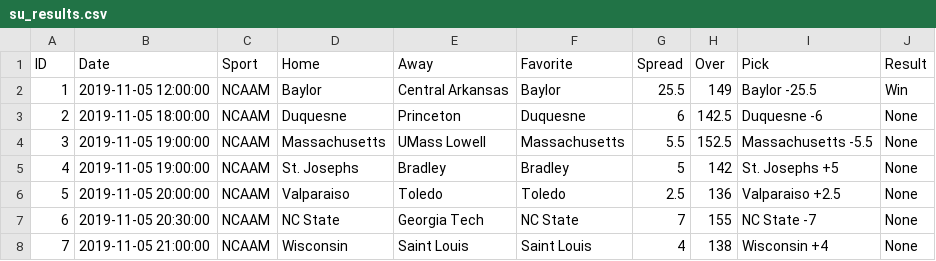
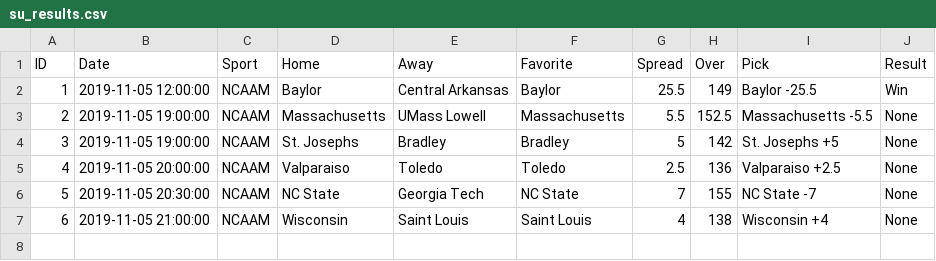
Before and after one commit to awohlford/Razors-Edge, a CSV file: su_results.csv, drawn as a sheet; removed rows and columns are numbered as before the commit, all else as after; the diff names each change by its address in the sheet, - before the commit and + after, or states it on an @@ line.

Commit message:
Update su_results.csv

```diff
--- a/su_results.csv
+++ b/su_results.csv
-row 3: 2 | 2019-11-05 18:00:00 | NCAAM | Duquesne | Princeton | Duquesne | 6 | 142.5 | Duquesne -6 | None
@@ column A (ID) renumbered from row 3 down @@
```
